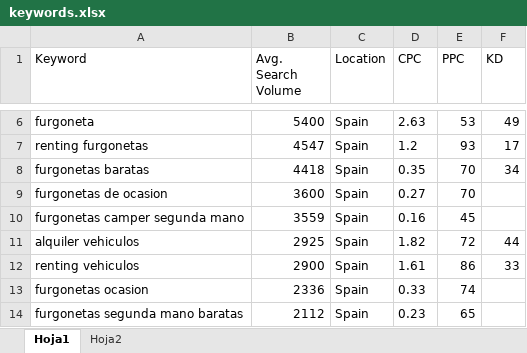
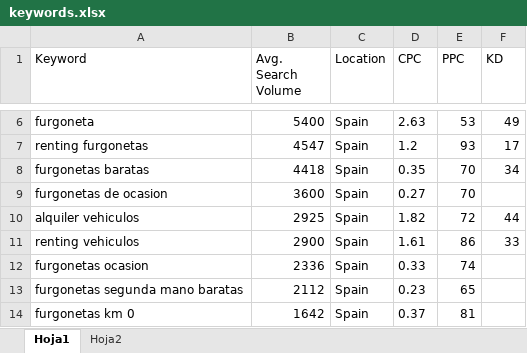
Before and after one commit to tpgimeno/FlexiFrio, an Excel workbook: keywords.xlsx, sheet Hoja1, drawn as a sheet; only a part is shown, gaps mark what is left out; the shorter side is filled out with more unchanged rows; values as stored, in another font and other column widths than the file's, no borders; table styles not drawn; the diff names each change by its address in the sheet, - before the commit and + after, or states it on an @@ line.

Commit message:
Actualización segun W3C

```diff
--- a/keywords.xlsx (sheet Hoja1)
+++ b/keywords.xlsx (sheet Hoja1)
-row 10: furgonetas camper segunda mano | 3559 | Spain | 0.16 | 45
```
Also changed, not shown: 13 other files.
